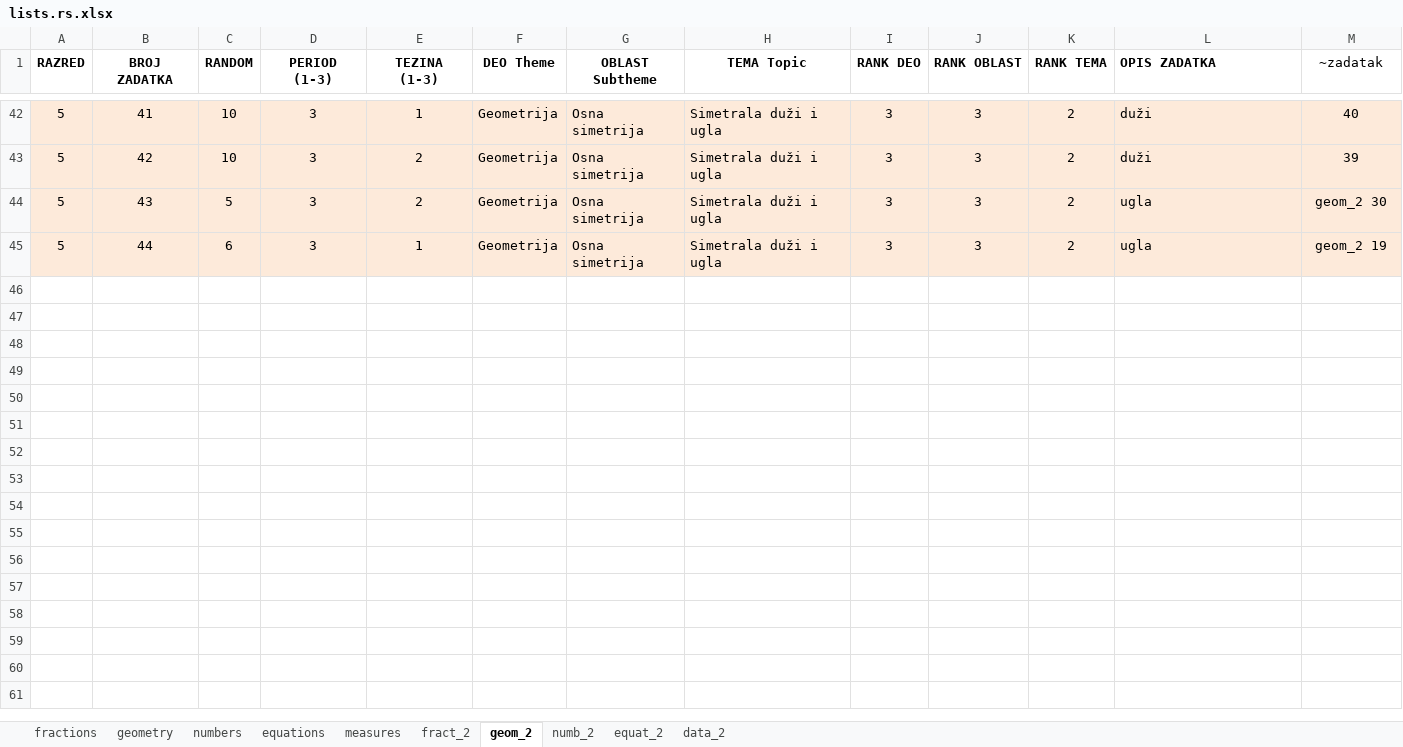
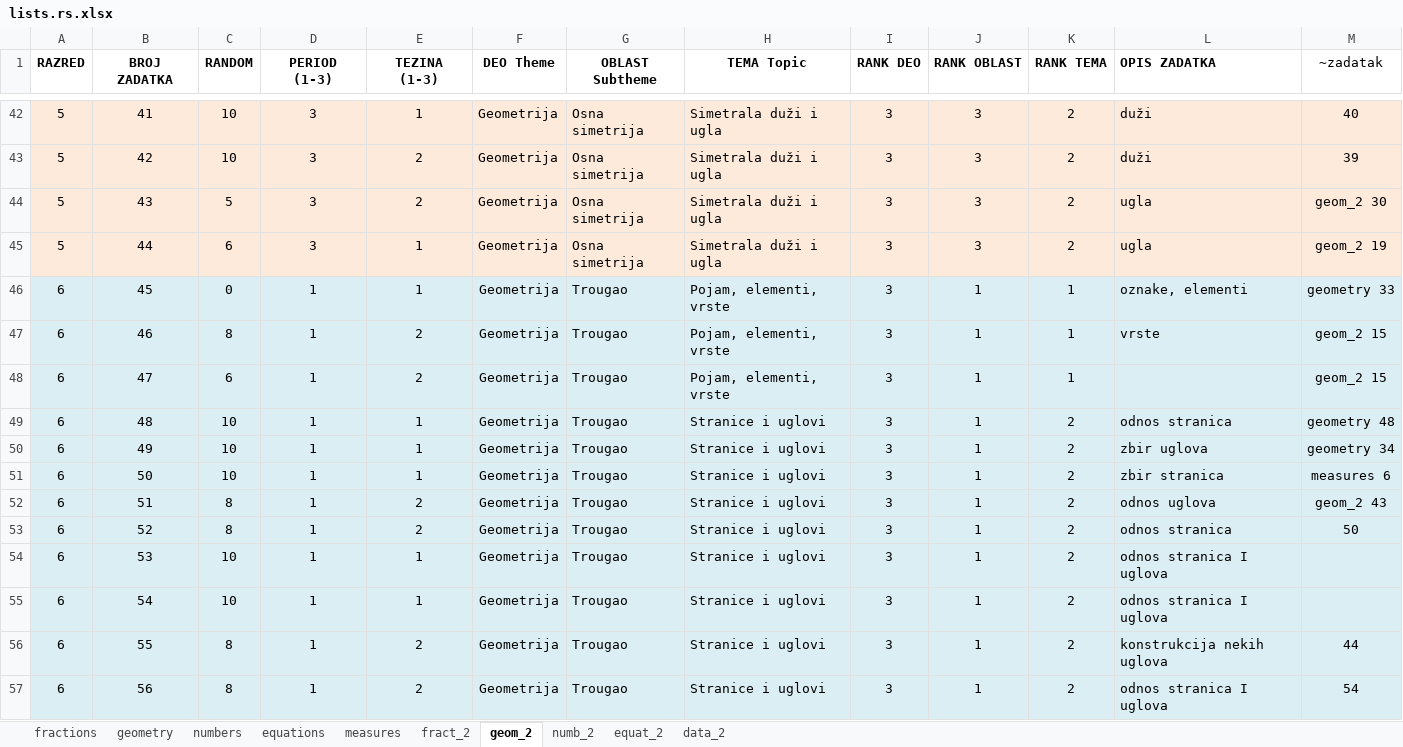
Before and after one commit to bradunov/shkola, an Excel workbook: lists/lists.rs.xlsx, sheet geom_2, drawn as a sheet; only a part is shown, gaps mark what is left out; values as stored, in another font and other column widths than the file's, no borders; the diff names each change by its address in the sheet, - before the commit and + after, or states it on an @@ line.

Commit message:
Updated questions and lists

```diff
--- a/lists/lists.rs.xlsx (sheet geom_2)
+++ b/lists/lists.rs.xlsx (sheet geom_2)
+row 46: 6 | 45 | 0 | 1 | 1 | Geometrija | Trougao | Pojam, elementi, vrste | 3 | 1 | 1 | oznake, elementi | geometry 33
+row 47: 6 | 46 | 8 | 1 | 2 | Geometrija | Trougao | Pojam, elementi, vrste | 3 | 1 | 1 | vrste | geom_2 15
+row 48: 6 | 47 | 6 | 1 | 2 | Geometrija | Trougao | Pojam, elementi, vrste | 3 | 1 | 1 |  | geom_2 15
+row 49: 6 | 48 | 10 | 1 | 1 | Geometrija | Trougao | Stranice i uglovi | 3 | 1 | 2 | odnos stranica | geometry 48
+row 50: 6 | 49 | 10 | 1 | 1 | Geometrija | Trougao | Stranice i uglovi | 3 | 1 | 2 | zbir uglova | geometry 34
+row 51: 6 | 50 | 10 | 1 | 1 | Geometrija | Trougao | Stranice i uglovi | 3 | 1 | 2 | zbir stranica | measures 6
+row 52: 6 | 51 | 8 | 1 | 2 | Geometrija | Trougao | Stranice i uglovi | 3 | 1 | 2 | odnos uglova | geom_2 43
+row 53: 6 | 52 | 8 | 1 | 2 | Geometrija | Trougao | Stranice i uglovi | 3 | 1 | 2 | odnos stranica | 50
+row 54: 6 | 53 | 10 | 1 | 1 | Geometrija | Trougao | Stranice i uglovi | 3 | 1 | 2 | odnos stranica I uglova
+row 55: 6 | 54 | 10 | 1 | 1 | Geometrija | Trougao | Stranice i uglovi | 3 | 1 | 2 | odnos stranica I uglova
+row 56: 6 | 55 | 8 | 1 | 2 | Geometrija | Trougao | Stranice i uglovi | 3 | 1 | 2 | konstrukcija nekih uglova | 44
+row 57: 6 | 56 | 8 | 1 | 2 | Geometrija | Trougao | Stranice i uglovi | 3 | 1 | 2 | odnos stranica I uglova | 54
```
Also changed, not shown: 48 other files.
